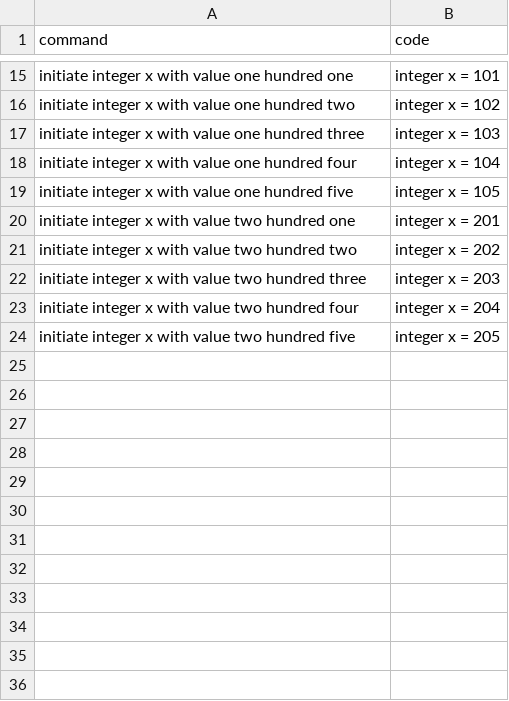
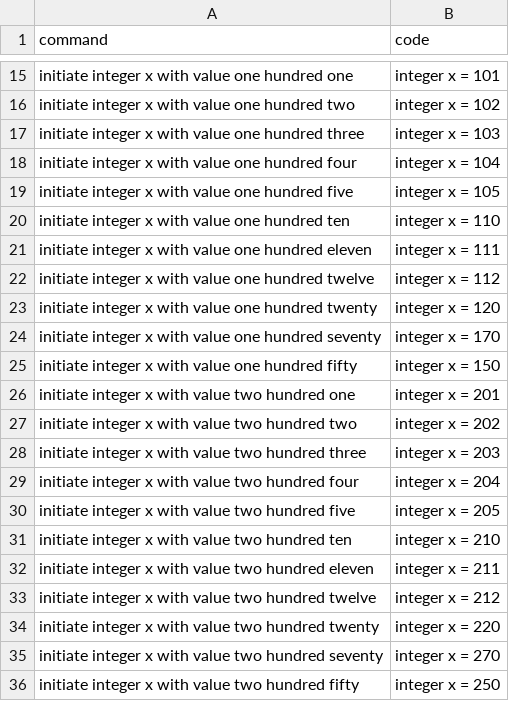
Before and after one commit to Suvetha11/FYP-Dataset, a CSV file: data/batch4.3.csv, drawn as a sheet; only a part is shown, gaps mark what is left out; the diff names each change by its address in the sheet, - before the commit and + after, or states it on an @@ line.

Commit message:
Update batch4.3.csv

```diff
--- a/data/batch4.3.csv
+++ b/data/batch4.3.csv
+row 20: initiate integer x with value one hundred ten | integer x = 110
+row 21: initiate integer x with value one hundred eleven | integer x = 111
+row 22: initiate integer x with value one hundred twelve | integer x = 112
+row 23: initiate integer x with value one hundred twenty | integer x = 120
+row 24: initiate integer x with value one hundred seventy | integer x = 170
+row 25: initiate integer x with value one hundred fifty | integer x = 150
+row 31: initiate integer x with value two hundred ten | integer x = 210
+row 32: initiate integer x with value two hundred eleven | integer x = 211
+row 33: initiate integer x with value two hundred twelve | integer x = 212
+row 34: initiate integer x with value two hundred twenty | integer x = 220
+row 35: initiate integer x with value two hundred seventy | integer x = 270
+row 36: initiate integer x with value two hundred fifty | integer x = 250
```
